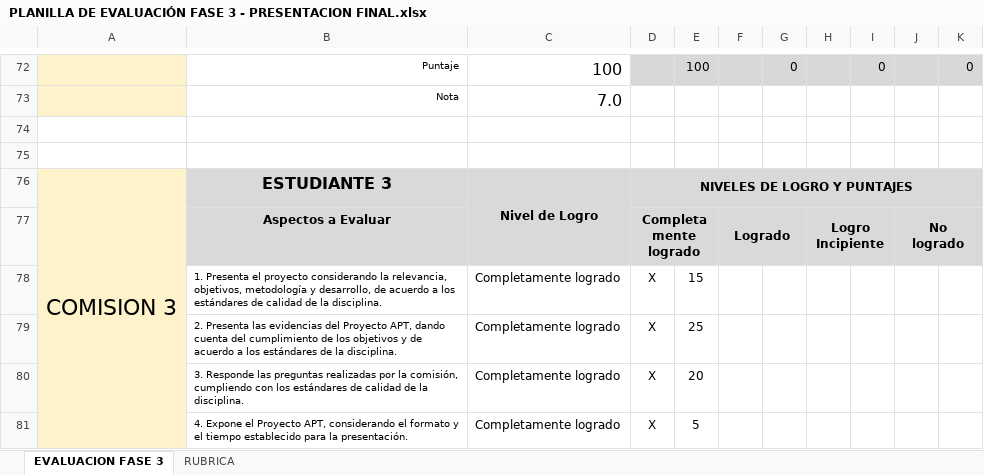
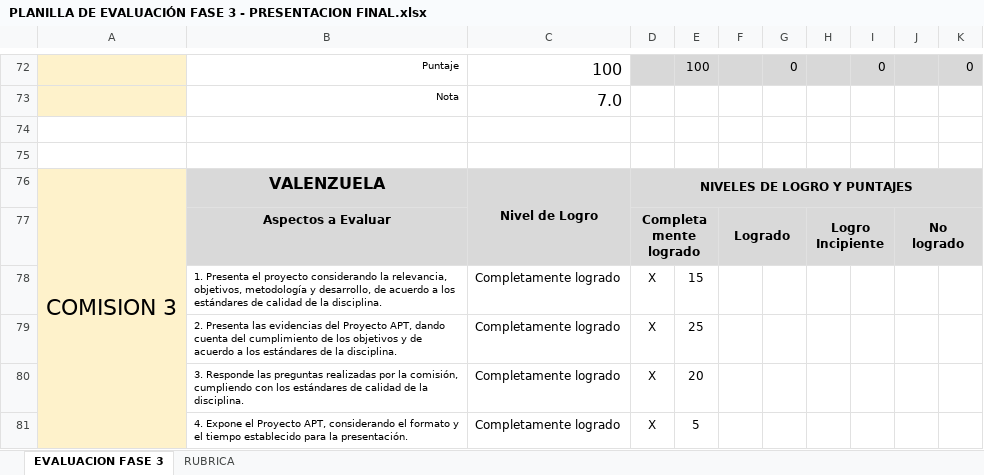
Before and after one commit to CarlosHValenzuela/ADOLFO_CALDERON_QUIJADA_NICOLAS_VALENZUELA_CARLOS, an Excel workbook: Fase 3/Evidencia Grupal/PLANILLA DE EVALUACIÓN FASE 3 - PRESENTACION FINAL.xlsx, sheet EVALUACION FASE 3, drawn as a sheet; only a part is shown, gaps mark what is left out; values as stored, in another font and other column widths than the file's, no borders; conditional formats not drawn; the diff covers the shown part only; the diff names each change by its address in the sheet, - before the commit and + after, or states it on an @@ line.

```diff
--- a/Fase 3/Evidencia Grupal/PLANILLA DE EVALUACIÓN FASE 3 - PRESENTACION FINAL.xlsx (sheet EVALUACION FASE 3)
+++ b/Fase 3/Evidencia Grupal/PLANILLA DE EVALUACIÓN FASE 3 - PRESENTACION FINAL.xlsx (sheet EVALUACION FASE 3)
-B76: ESTUDIANTE 3
+B76: VALENZUELA
```
Also changed, not shown: 8 edited cells elsewhere in this sheet.
